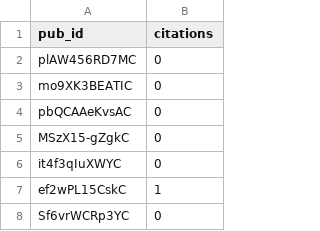
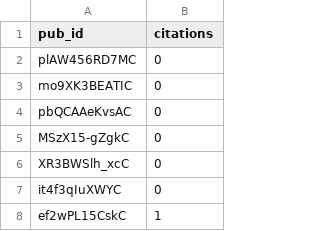
Before and after one commit to julien-arino/julien-arino.github.io, a CSV file: _data/scholar_citations.csv, drawn as a sheet; only a part is shown; the shorter side is filled out with more unchanged rows.

```diff
--- a/_data/scholar_citations.csv
+++ b/_data/scholar_citations.csv
@@ -5,2 +5,3 @@ pbQCAAeKvsAC,0
 MSzX15-gZgkC,0
+XR3BWSlh_xcC,0
 it4f3qIuXWYC,0
```
Also changed, not shown: 1 other file.
